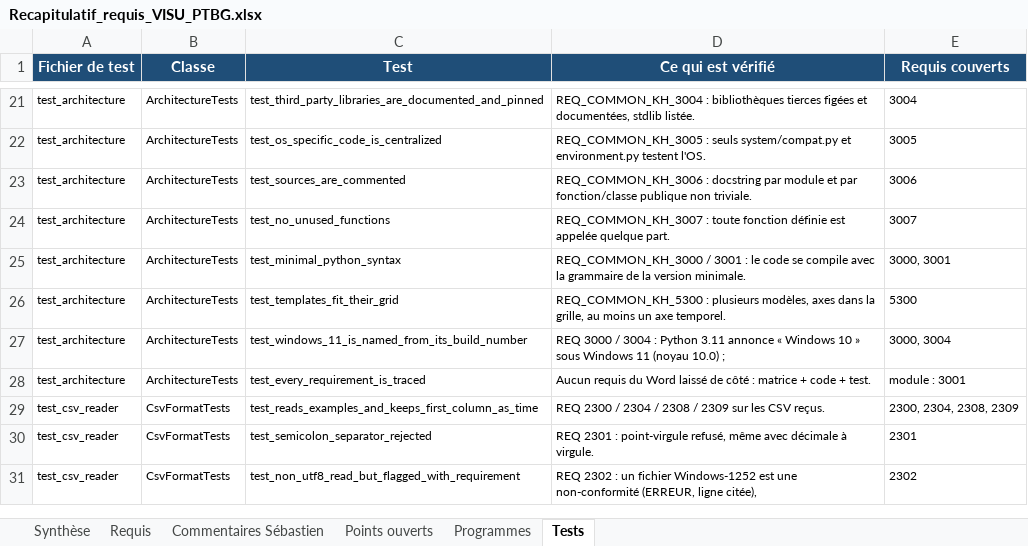
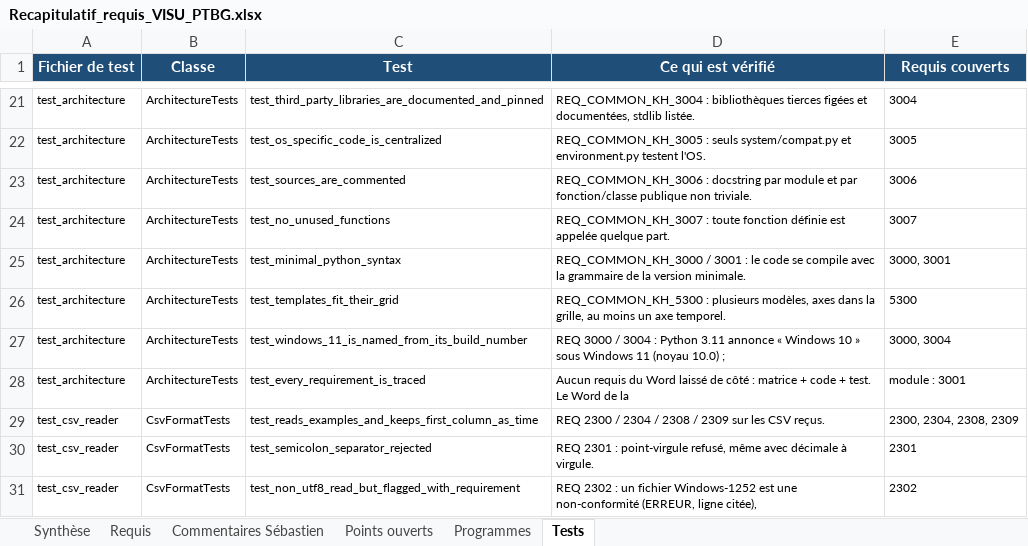
Before and after one commit to mezzine967-lang/arabelle, an Excel workbook: docs/recapitulatif/Recapitulatif_requis_VISU_PTBG.xlsx, sheet Tests, drawn as a sheet; only a part is shown, gaps mark what is left out; values as stored, in another font and other column widths than the file's, no borders; charts and pictures not drawn; the diff names each change by its address in the sheet, - before the commit and + after, or states it on an @@ line.

```diff
--- a/docs/recapitulatif/Recapitulatif_requis_VISU_PTBG.xlsx (sheet Tests)
+++ b/docs/recapitulatif/Recapitulatif_requis_VISU_PTBG.xlsx (sheet Tests)
-D28 (Ce qui est vérifié): …+ test.
+D28 (Ce qui est vérifié): …+ test. Le Word de la
```
Also changed, not shown: sheet Synthèse, sheet Commentaires Sébastien, sheet Programmes, docs/recapitulatif/Dependances_versions_VISU_PTBG.xlsx, 8 other files.
